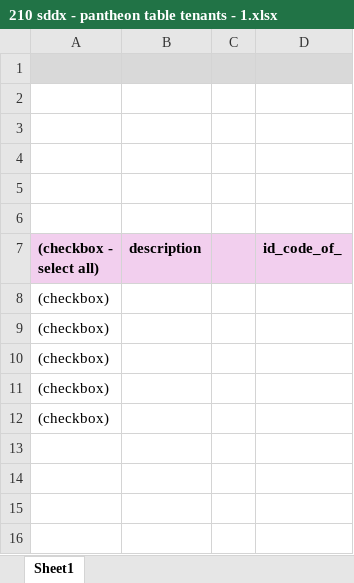
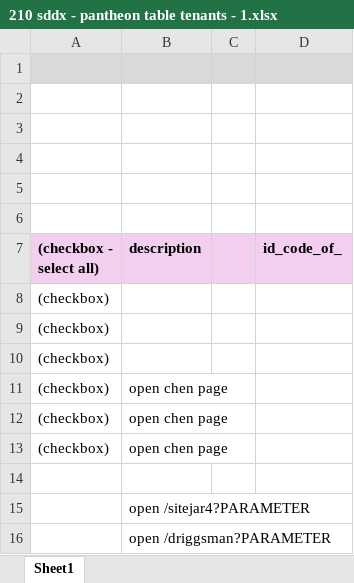
Before and after one commit to transatlanticvoyage/snefuru4, an Excel workbook: FileGunBasin/9 August-04 StormBasin/210 sddx - pantheon table tenants - 1/210 sddx - pantheon table tenants - 1.xlsx, sheet Sheet1, drawn as a sheet; values as stored, in another font and other column widths than the file's, no borders; the diff names each change by its address in the sheet, - before the commit and + after, or states it on an @@ line.

```diff
--- a/FileGunBasin/9 August-04 StormBasin/210 sddx - pantheon table tenants - 1/210 sddx - pantheon table tenants - 1.xlsx (sheet Sheet1)
+++ b/FileGunBasin/9 August-04 StormBasin/210 sddx - pantheon table tenants - 1/210 sddx - pantheon table tenants - 1.xlsx (sheet Sheet1)
-B11:B12 (description): (empty)
+B11:B12 (description): open chen page
+row 13: (checkbox) | open chen page
+row 14: (empty)
+row 15:  | open /sitejar4?PARAMETER
+row 16:  | open /driggsman?PARAMETER
```
Also changed, not shown: 2 other files.
